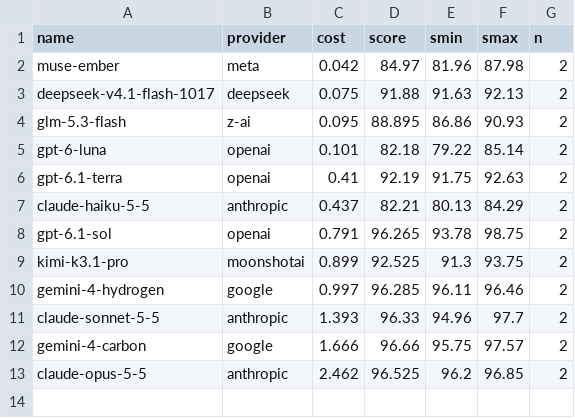
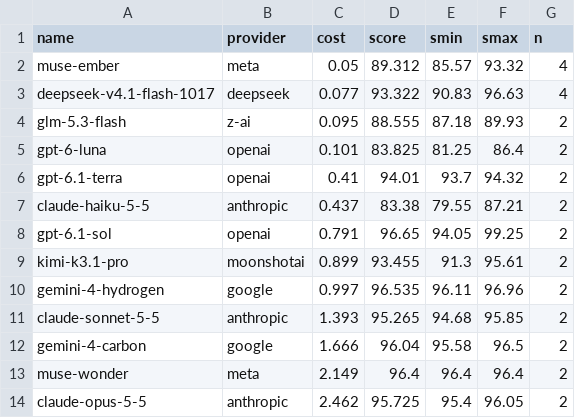
Before and after one commit to ruihe774/f1-research-benchmark, a CSV file: analysis/model_summary.csv, drawn as a sheet.

```diff
--- a/analysis/model_summary.csv
+++ b/analysis/model_summary.csv
@@ -1,13 +1,14 @@
 name,provider,cost,score,smin,smax,n
-muse-ember,meta,0.042,84.97,81.96,87.98,2
-deepseek-v4.1-flash-1017,deepseek,0.075,91.88,91.63,92.13,2
-glm-5.3-flash,z-ai,0.095,88.895,86.86,90.93,2
-gpt-6-luna,openai,0.101,82.18,79.22,85.14,2
-gpt-6.1-terra,openai,0.41,92.19,91.75,92.63,2
-claude-haiku-5-5,anthropic,0.437,82.21,80.13,84.29,2
-gpt-6.1-sol,openai,0.791,96.265,93.78,98.75,2
-kimi-k3.1-pro,moonshotai,0.899,92.525,91.3,93.75,2
-gemini-4-hydrogen,google,0.997,96.285,96.11,96.46,2
-claude-sonnet-5-5,anthropic,1.393,96.33,94.96,97.7,2
-gemini-4-carbon,google,1.666,96.66,95.75,97.57,2
-claude-opus-5-5,anthropic,2.462,96.525,96.2,96.85,2
+muse-ember,meta,0.05,89.312,85.57,93.32,4
+deepseek-v4.1-flash-1017,deepseek,0.077,93.322,90.83,96.63,4
+glm-5.3-flash,z-ai,0.095,88.555,87.18,89.93,2
+gpt-6-luna,openai,0.101,83.825,81.25,86.4,2
+gpt-6.1-terra,openai,0.41,94.01,93.7,94.32,2
+claude-haiku-5-5,anthropic,0.437,83.38,79.55,87.21,2
+gpt-6.1-sol,openai,0.791,96.65,94.05,99.25,2
+kimi-k3.1-pro,moonshotai,0.899,93.455,91.3,95.61,2
+gemini-4-hydrogen,google,0.997,96.535,96.11,96.96,2
+claude-sonnet-5-5,anthropic,1.393,95.265,94.68,95.85,2
+gemini-4-carbon,google,1.666,96.04,95.58,96.5,2
+muse-wonder,meta,2.149,96.4,96.4,96.4,2
+claude-opus-5-5,anthropic,2.462,95.725,95.4,96.05,2
```
Also changed, not shown: analysis/pricing.csv, analysis/runs_theoretical_cost.csv, 5 other files.
